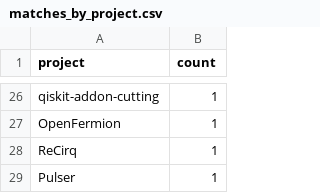
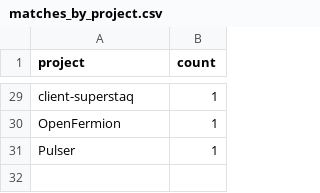
Before and after one commit to ramalhoneilson/qpa, a CSV file: data/report/matches_by_project.csv, drawn as a sheet; only a part is shown, gaps mark what is left out; removed rows and columns are numbered as before the commit, all else as after; the diff covers the shown part only; the diff names each change by its address in the sheet, - before the commit and + after, or states it on an @@ line.

```diff
--- a/data/report/matches_by_project.csv
+++ b/data/report/matches_by_project.csv
-A29 (project): qiskit-addon-cutting
+A29 (project): client-superstaq
-row 28: ReCirq | 1
```
Also changed, not shown: 12 added rows, 9 removed rows and 10 edited cells elsewhere in this file, data/qiskit_algorithms_methods_for_review.csv, data/report/adoption_pattern_analysis.csv, 38 other files.
